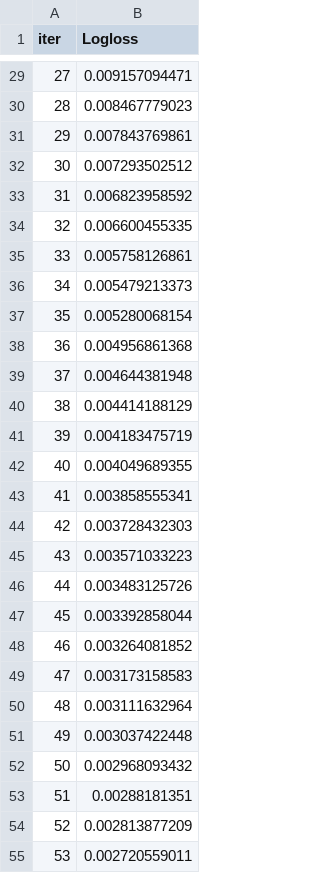
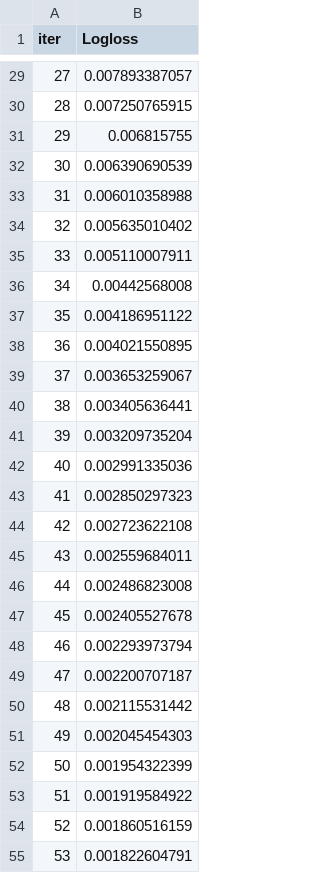
Before and after one commit to jaxily/Search, a TSV file: catboost_info/learn_error.tsv, drawn as a sheet; only a part is shown, gaps mark what is left out; the diff covers the shown part only.

```diff
--- a/catboost_info/learn_error.tsv
+++ b/catboost_info/learn_error.tsv
@@ -29,27 +29,27 @@ iter	Logloss
-27	0.009157094471
-28	0.008467779023
-29	0.007843769861
-30	0.007293502512
-31	0.006823958592
-32	0.006600455335
-33	0.005758126861
-34	0.005479213373
-35	0.005280068154
-36	0.004956861368
-37	0.004644381948
-38	0.004414188129
-39	0.004183475719
-40	0.004049689355
-41	0.003858555341
-42	0.003728432303
-43	0.003571033223
-44	0.003483125726
-45	0.003392858044
-46	0.003264081852
-47	0.003173158583
-48	0.003111632964
-49	0.003037422448
-50	0.002968093432
-51	0.00288181351
-52	0.002813877209
-53	0.002720559011
+27	0.007893387057
+28	0.007250765915
+29	0.006815755
+30	0.006390690539
+31	0.006010358988
+32	0.005635010402
+33	0.005110007911
+34	0.00442568008
+35	0.004186951122
+36	0.004021550895
+37	0.003653259067
+38	0.003405636441
+39	0.003209735204
+40	0.002991335036
+41	0.002850297323
+42	0.002723622108
+43	0.002559684011
+44	0.002486823008
+45	0.002405527678
+46	0.002293973794
+47	0.002200707187
+48	0.002115531442
+49	0.002045454303
+50	0.001954322399
+51	0.001919584922
+52	0.001860516159
+53	0.001822604791
```
Also changed, not shown: 73 edited cells elsewhere in this file, catboost_info/time_left.tsv, results/multi_ticker_ensemble_clean/multi_stock_summary.csv, 52 other files.
